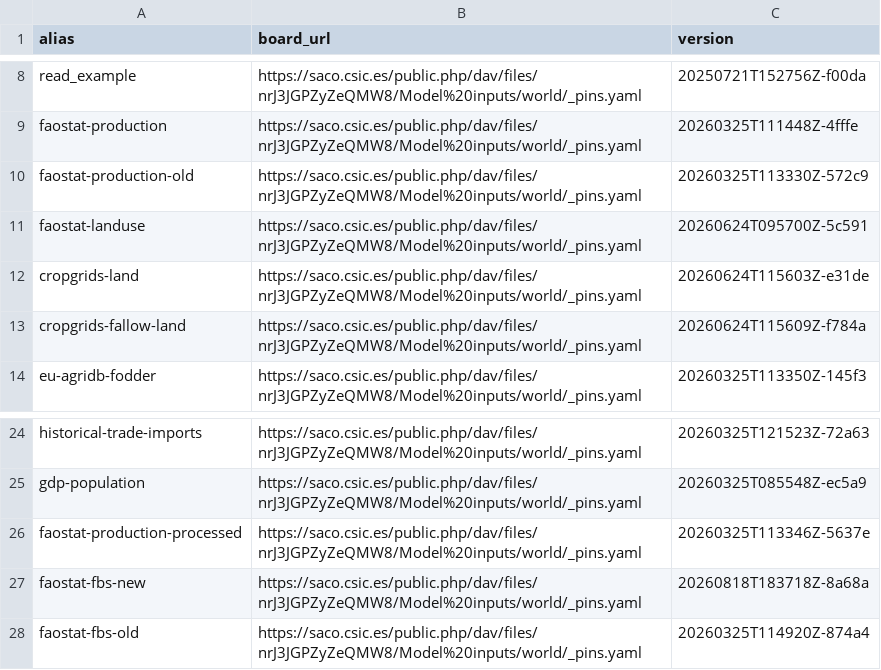
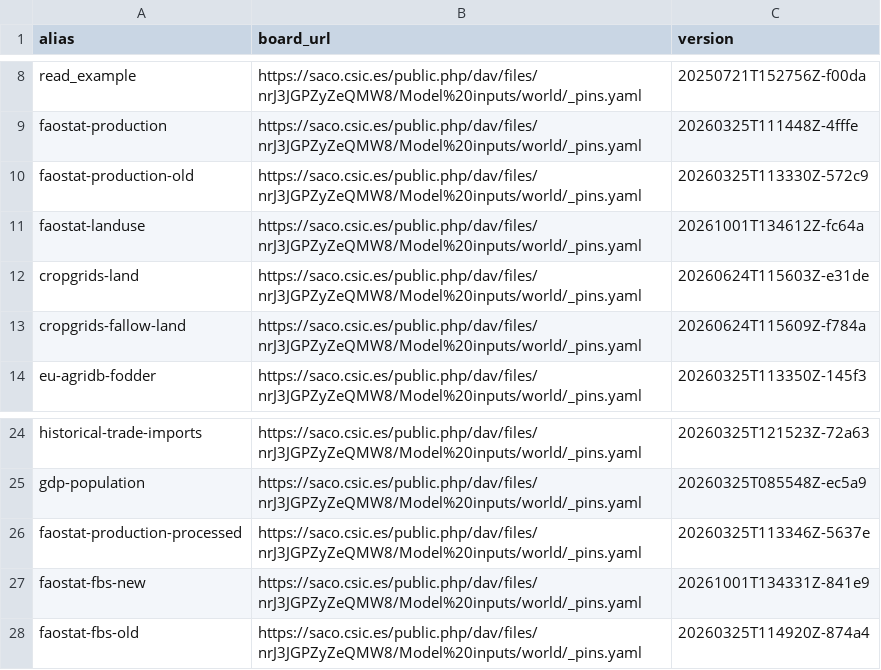
Before and after one commit to eduaguilera/whep, a CSV file: inst/extdata/whep_inputs.csv, drawn as a sheet; only a part is shown, gaps mark what is left out.

```diff
--- a/inst/extdata/whep_inputs.csv
+++ b/inst/extdata/whep_inputs.csv
@@ -10,3 +10,3 @@ faostat-production,https://saco.csic.es/public.php/dav/files/nrJ3JGPZyZeQMW8/Mod
 faostat-production-old,https://saco.csic.es/public.php/dav/files/nrJ3JGPZyZeQMW8/Model%20inputs/world/_pins.yaml,20260325T113330Z-572c9
-faostat-landuse,https://saco.csic.es/public.php/dav/files/nrJ3JGPZyZeQMW8/Model%20inputs/world/_pins.yaml,20260624T095700Z-5c591
+faostat-landuse,https://saco.csic.es/public.php/dav/files/nrJ3JGPZyZeQMW8/Model%20inputs/world/_pins.yaml,20261001T134612Z-fc64a
 cropgrids-land,https://saco.csic.es/public.php/dav/files/nrJ3JGPZyZeQMW8/Model%20inputs/world/_pins.yaml,20260624T115603Z-e31de
@@ -26,3 +26,3 @@ gdp-population,https://saco.csic.es/public.php/dav/files/nrJ3JGPZyZeQMW8/Model%2
 faostat-production-processed,https://saco.csic.es/public.php/dav/files/nrJ3JGPZyZeQMW8/Model%20inputs/world/_pins.yaml,20260325T113346Z-5637e
-faostat-fbs-new,https://saco.csic.es/public.php/dav/files/nrJ3JGPZyZeQMW8/Model%20inputs/world/_pins.yaml,20260818T183718Z-8a68a
+faostat-fbs-new,https://saco.csic.es/public.php/dav/files/nrJ3JGPZyZeQMW8/Model%20inputs/world/_pins.yaml,20261001T134331Z-841e9
 faostat-fbs-old,https://saco.csic.es/public.php/dav/files/nrJ3JGPZyZeQMW8/Model%20inputs/world/_pins.yaml,20260325T114920Z-874a4
```
Also changed, not shown: 2 other files.
